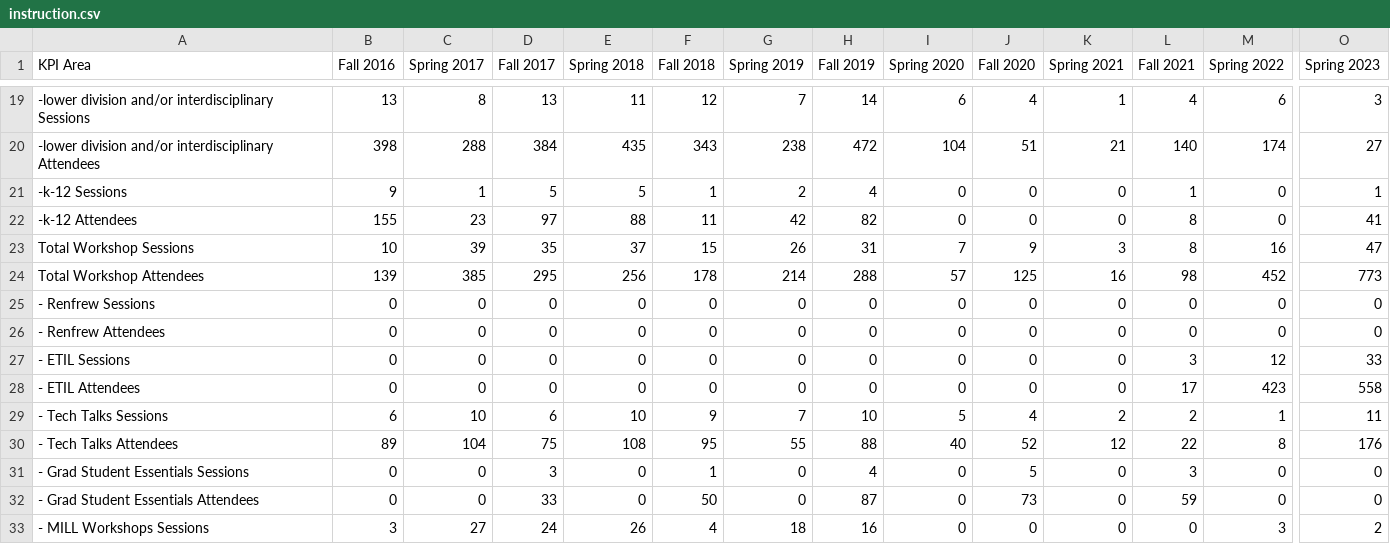
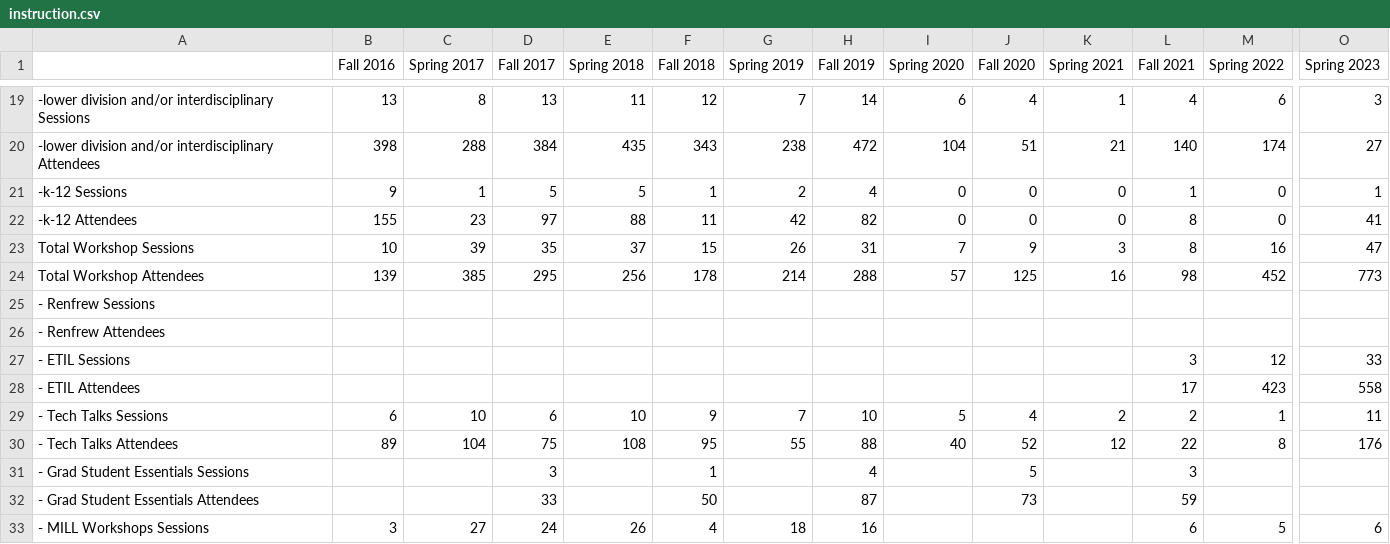
Before and after one commit to uidaholib/kpis, a CSV file: kpidata/instruction.csv, drawn as a sheet; only a part is shown, gaps mark what is left out; the diff covers the shown part only; the diff names each change by its address in the sheet, - before the commit and + after, or states it on an @@ line.

Commit message:
updating data for nulls

```diff
--- a/kpidata/instruction.csv
+++ b/kpidata/instruction.csv
-A1: KPI Area
+A1: (empty)
-B25:B28 (Fall 2016): 0
+B25:B28 (Fall 2016): (empty)
-C25:C28 (Spring 2017): 0
+C25:C28 (Spring 2017): (empty)
-D25:D28 (Fall 2017): 0
+D25:D28 (Fall 2017): (empty)
-E25:E28 (Spring 2018): 0
+E25:E28 (Spring 2018): (empty)
-F25:F28 (Fall 2018): 0
+F25:F28 (Fall 2018): (empty)
-G25:G28 (Spring 2019): 0
+G25:G28 (Spring 2019): (empty)
-H25:H28 (Fall 2019): 0
+H25:H28 (Fall 2019): (empty)
-I25:I28 (Spring 2020): 0
+I25:I28 (Spring 2020): (empty)
-J25:J28 (Fall 2020): 0
+J25:J28 (Fall 2020): (empty)
-K25:K28 (Spring 2021): 0
+K25:K28 (Spring 2021): (empty)
-L25:L26 (Fall 2021): 0
+L25:L26 (Fall 2021): (empty)
-M25:M26 (Spring 2022): 0
+M25:M26 (Spring 2022): (empty)
-O25:O26 (Spring 2023): 0
+O25:O26 (Spring 2023): (empty)
-B31:B32 (Fall 2016): 0
+B31:B32 (Fall 2016): (empty)
-C31:C32 (Spring 2017): 0
+C31:C32 (Spring 2017): (empty)
-E31:E32 (Spring 2018): 0
+E31:E32 (Spring 2018): (empty)
-G31:G32 (Spring 2019): 0
+G31:G32 (Spring 2019): (empty)
-I31:I33 (Spring 2020): 0
+I31:I33 (Spring 2020): (empty)
-K31:K33 (Spring 2021): 0
+K31:K33 (Spring 2021): (empty)
-M31:M32 (Spring 2022): 0
+M31:M32 (Spring 2022): (empty)
-O31:O32 (Spring 2023): 0
+O31:O32 (Spring 2023): (empty)
-J33 (Fall 2020): 0
+J33 (Fall 2020): (empty)
-L33 (Fall 2021): 0
+L33 (Fall 2021): 6
-M33 (Spring 2022): 3
+M33 (Spring 2022): 5
-O33 (Spring 2023): 2
+O33 (Spring 2023): 6
```
Also changed, not shown: 34 edited cells elsewhere in this file, kpidata/building-usage.csv.
